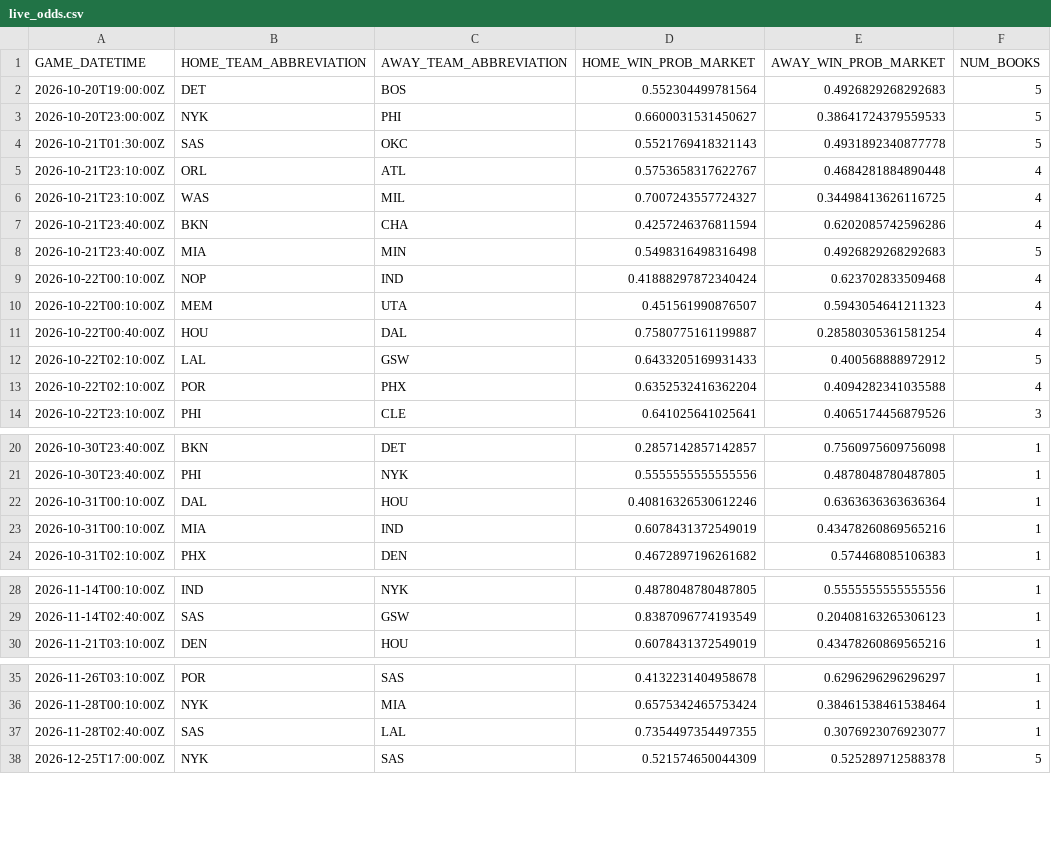
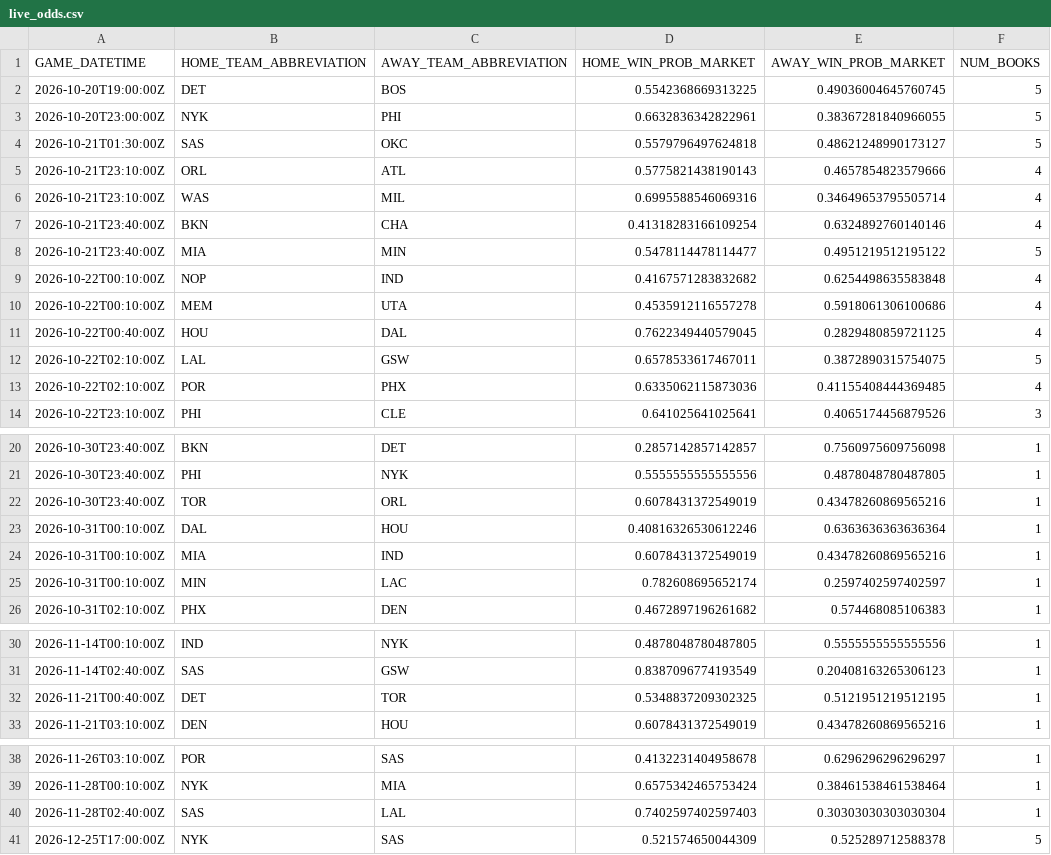
Before and after one commit to manavgupta26012-code/nba-predictor, a CSV file: data/live_odds.csv, drawn as a sheet; only a part is shown, gaps mark what is left out.

```diff
--- a/data/live_odds.csv
+++ b/data/live_odds.csv
@@ -1,14 +1,14 @@
 GAME_DATETIME,HOME_TEAM_ABBREVIATION,AWAY_TEAM_ABBREVIATION,HOME_WIN_PROB_MARKET,AWAY_WIN_PROB_MARKET,NUM_BOOKS
-2026-10-20T19:00:00Z,DET,BOS,0.552304499781564,0.4926829268292683,5
-2026-10-20T23:00:00Z,NYK,PHI,0.6600031531450627,0.38641724379559533,5
-2026-10-21T01:30:00Z,SAS,OKC,0.5521769418321143,0.4931892340877778,5
-2026-10-21T23:10:00Z,ORL,ATL,0.5753658317622767,0.4684281884890448,4
-2026-10-21T23:10:00Z,WAS,MIL,0.7007243557724327,0.34498413626116725,4
-2026-10-21T23:40:00Z,BKN,CHA,0.4257246376811594,0.6202085742596286,4
-2026-10-21T23:40:00Z,MIA,MIN,0.5498316498316498,0.4926829268292683,5
-2026-10-22T00:10:00Z,NOP,IND,0.41888297872340424,0.623702833509468,4
-2026-10-22T00:10:00Z,MEM,UTA,0.451561990876507,0.5943054641211323,4
-2026-10-22T00:40:00Z,HOU,DAL,0.7580775161199887,0.28580305361581254,4
-2026-10-22T02:10:00Z,LAL,GSW,0.6433205169931433,0.400568888972912,5
-2026-10-22T02:10:00Z,POR,PHX,0.6352532416362204,0.4094282341035588,4
+2026-10-20T19:00:00Z,DET,BOS,0.5542368669313225,0.49036004645760745,5
+2026-10-20T23:00:00Z,NYK,PHI,0.6632836342822961,0.38367281840966055,5
+2026-10-21T01:30:00Z,SAS,OKC,0.5579796497624818,0.48621248990173127,5
+2026-10-21T23:10:00Z,ORL,ATL,0.5775821438190143,0.4657854823579666,4
+2026-10-21T23:10:00Z,WAS,MIL,0.6995588546069316,0.34649653795505714,4
+2026-10-21T23:40:00Z,BKN,CHA,0.41318283166109254,0.6324892760140146,4
+2026-10-21T23:40:00Z,MIA,MIN,0.5478114478114477,0.4951219512195122,5
+2026-10-22T00:10:00Z,NOP,IND,0.4167571283832682,0.6254498635583848,4
+2026-10-22T00:10:00Z,MEM,UTA,0.4535912116557278,0.5918061306100686,4
+2026-10-22T00:40:00Z,HOU,DAL,0.7622349440579045,0.2829480859721125,4
+2026-10-22T02:10:00Z,LAL,GSW,0.6578533617467011,0.3872890315754075,5
+2026-10-22T02:10:00Z,POR,PHX,0.6335062115873036,0.41155408444369485,4
 2026-10-22T23:10:00Z,PHI,CLE,0.641025641025641,0.4065174456879526,3
@@ -21,4 +21,6 @@ GAME_DATETIME,HOME_TEAM_ABBREVIATION,AWAY_TEAM_ABBREVIATION,HOME_WIN_PROB_MARKET
 2026-10-30T23:40:00Z,PHI,NYK,0.5555555555555556,0.4878048780487805,1
+2026-10-30T23:40:00Z,TOR,ORL,0.6078431372549019,0.43478260869565216,1
 2026-10-31T00:10:00Z,DAL,HOU,0.40816326530612246,0.6363636363636364,1
 2026-10-31T00:10:00Z,MIA,IND,0.6078431372549019,0.43478260869565216,1
+2026-10-31T00:10:00Z,MIN,LAC,0.782608695652174,0.2597402597402597,1
 2026-10-31T02:10:00Z,PHX,DEN,0.4672897196261682,0.574468085106383,1
@@ -29,2 +31,3 @@ GAME_DATETIME,HOME_TEAM_ABBREVIATION,AWAY_TEAM_ABBREVIATION,HOME_WIN_PROB_MARKET
 2026-11-14T02:40:00Z,SAS,GSW,0.8387096774193549,0.20408163265306123,1
+2026-11-21T00:40:00Z,DET,TOR,0.5348837209302325,0.5121951219512195,1
 2026-11-21T03:10:00Z,DEN,HOU,0.6078431372549019,0.43478260869565216,1
@@ -36,3 +39,3 @@ GAME_DATETIME,HOME_TEAM_ABBREVIATION,AWAY_TEAM_ABBREVIATION,HOME_WIN_PROB_MARKET
 2026-11-28T00:10:00Z,NYK,MIA,0.6575342465753424,0.38461538461538464,1
-2026-11-28T02:40:00Z,SAS,LAL,0.7354497354497355,0.3076923076923077,1
+2026-11-28T02:40:00Z,SAS,LAL,0.7402597402597403,0.30303030303030304,1
 2026-12-25T17:00:00Z,NYK,SAS,0.521574650044309,0.525289712588378,5
```
